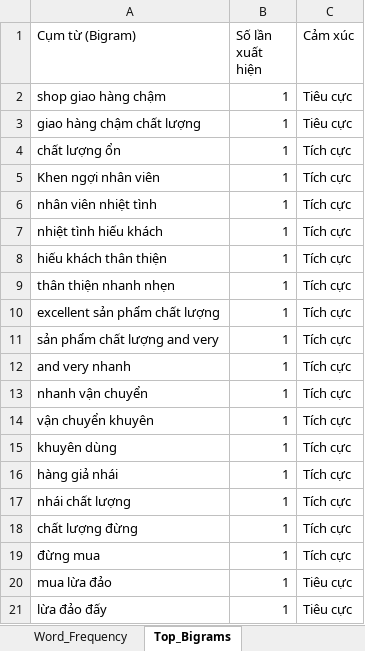
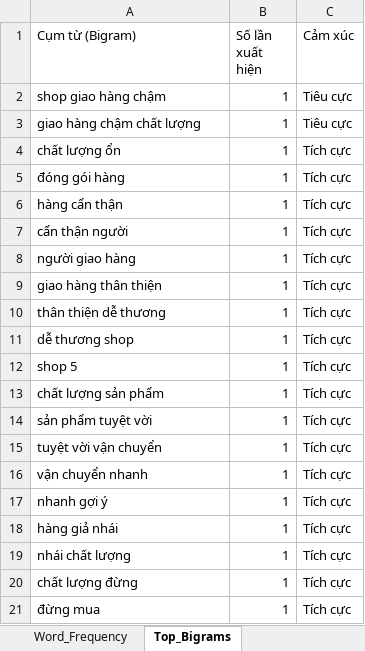
Before and after one commit to hongson15618/AIToolTextMining, an Excel workbook: Cleaned_sample_reviews.xlsx, sheet Top_Bigrams, drawn as a sheet; values as stored, in another font and other column widths than the file's, no borders; removed rows and columns are numbered as before the commit, all else as after; the diff names each change by its address in the sheet, - before the commit and + after, or states it on an @@ line.

```diff
--- a/Cleaned_sample_reviews.xlsx (sheet Top_Bigrams)
+++ b/Cleaned_sample_reviews.xlsx (sheet Top_Bigrams)
-A5 (Cụm từ (Bigram)): Khen ngợi nhân viên
+A5 (Cụm từ (Bigram)): đóng gói hàng
-A6 (Cụm từ (Bigram)): nhân viên nhiệt tình
+A6 (Cụm từ (Bigram)): hàng cẩn thận
-A7 (Cụm từ (Bigram)): nhiệt tình hiếu khách
+A7 (Cụm từ (Bigram)): cẩn thận người
+row 8: người giao hàng | 1 | Tích cực
-A9 (Cụm từ (Bigram)): hiếu khách thân thiện
+A9 (Cụm từ (Bigram)): giao hàng thân thiện
-A10 (Cụm từ (Bigram)): thân thiện nhanh nhẹn
+A10 (Cụm từ (Bigram)): thân thiện dễ thương
-A11 (Cụm từ (Bigram)): excellent sản phẩm chất lượng
+A11 (Cụm từ (Bigram)): dễ thương shop
+row 12: shop 5 | 1 | Tích cực
-A13 (Cụm từ (Bigram)): sản phẩm chất lượng and very
+A13 (Cụm từ (Bigram)): chất lượng sản phẩm
-A14 (Cụm từ (Bigram)): and very nhanh
+A14 (Cụm từ (Bigram)): sản phẩm tuyệt vời
-A15 (Cụm từ (Bigram)): nhanh vận chuyển
+A15 (Cụm từ (Bigram)): tuyệt vời vận chuyển
-A16 (Cụm từ (Bigram)): vận chuyển khuyên
+A16 (Cụm từ (Bigram)): vận chuyển nhanh
-A17 (Cụm từ (Bigram)): khuyên dùng
+A17 (Cụm từ (Bigram)): nhanh gợi ý
-row 20: mua lừa đảo | 1 | Tiêu cực
-row 21: lừa đảo đấy | 1 | Tiêu cực
```
Also changed, not shown: sheet Word_Frequency, sheet Full_Cleaned_NLP, sheet Sentiment_Summary, 4 other files.
